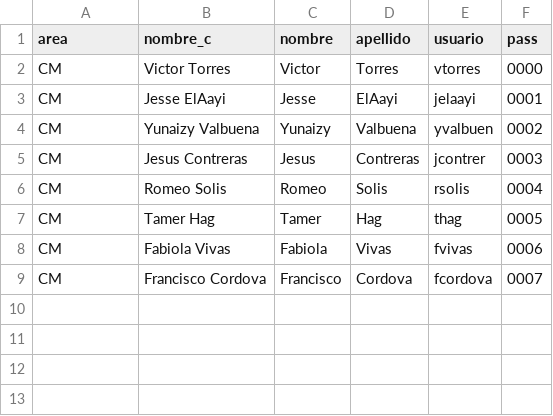
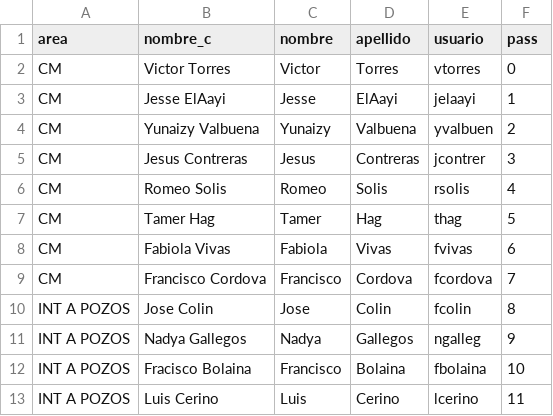
Before and after one commit to IPS-DataManager/IPS-Dashboard, a CSV file: Usuarios/Usuarios.csv, drawn as a sheet.

Commit message:
Add files via upload

```diff
--- a/Usuarios/Usuarios.csv
+++ b/Usuarios/Usuarios.csv
@@ -1,9 +1,13 @@
 area,nombre_c,nombre,apellido,usuario,pass
-CM,Victor Torres,Victor,Torres,vtorres,0000
-CM,Jesse ElAayi,Jesse,ElAayi,jelaayi,0001
-CM,Yunaizy Valbuena,Yunaizy,Valbuena,yvalbuen,0002
-CM,Jesus Contreras,Jesus,Contreras,jcontrer,0003
-CM,Romeo Solis,Romeo,Solis,rsolis,0004
-CM,Tamer Hag,Tamer,Hag,thag,0005
-CM,Fabiola Vivas,Fabiola,Vivas,fvivas,0006
-CM,Francisco Cordova,Francisco,Cordova,fcordova,0007
+CM,Victor Torres,Victor,Torres,vtorres,0
+CM,Jesse ElAayi,Jesse,ElAayi,jelaayi,1
+CM,Yunaizy Valbuena,Yunaizy,Valbuena,yvalbuen,2
+CM,Jesus Contreras,Jesus,Contreras,jcontrer,3
+CM,Romeo Solis,Romeo,Solis,rsolis,4
+CM,Tamer Hag,Tamer,Hag,thag,5
+CM,Fabiola Vivas,Fabiola,Vivas,fvivas,6
+CM,Francisco Cordova,Francisco,Cordova,fcordova,7
+INT A POZOS,Jose Colin,Jose,Colin,fcolin,8
+INT A POZOS,Nadya Gallegos,Nadya,Gallegos,ngalleg,9
+INT A POZOS,Fracisco Bolaina,Francisco,Bolaina,fbolaina,10
+INT A POZOS,Luis Cerino,Luis,Cerino,lcerino,11
```
